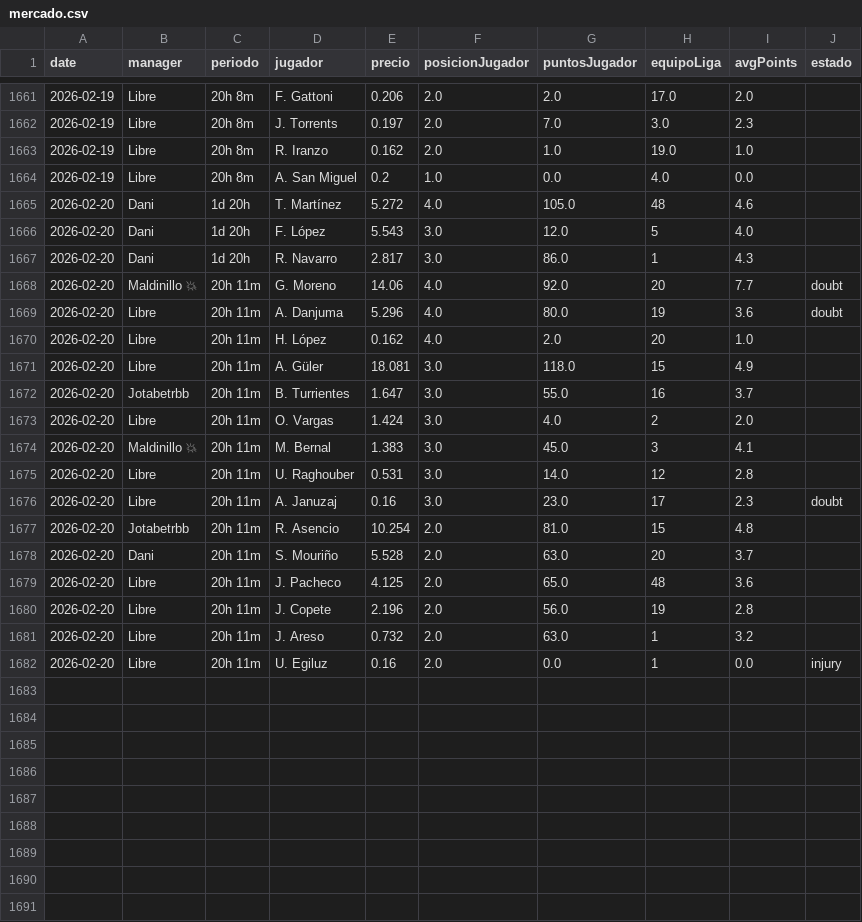
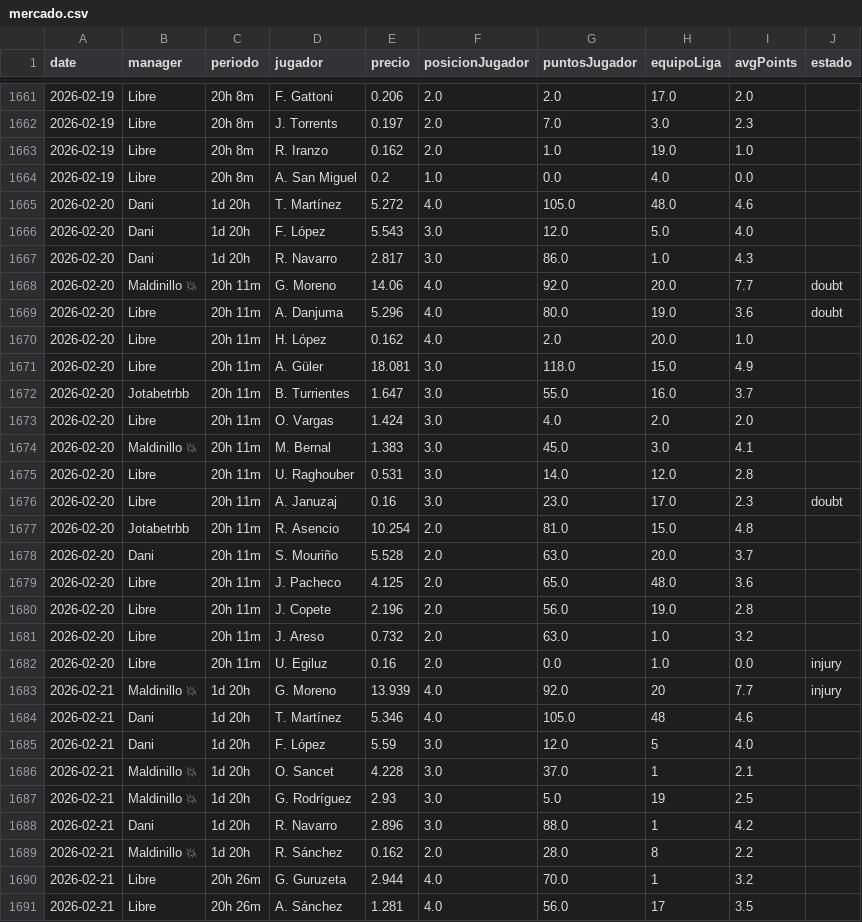
Before and after one commit to javica98/MisterFantasy_analytics, a CSV file: data/processed/mercado.csv, drawn as a sheet; only a part is shown, gaps mark what is left out; the diff covers the shown part only.

```diff
--- a/data/processed/mercado.csv
+++ b/data/processed/mercado.csv
@@ -1664,19 +1664,28 @@ date,manager,periodo,jugador,precio,posicionJugador,puntosJugador,equipoLiga,avg
 2026-02-19,Libre,20h 8m,A. San Miguel,0.2,1.0,0.0,4.0,0.0,
-2026-02-20,Dani,1d 20h,T. Martínez,5.272,4.0,105.0,48,4.6,
-2026-02-20,Dani,1d 20h,F. López,5.543,3.0,12.0,5,4.0,
-2026-02-20,Dani,1d 20h,R. Navarro,2.817,3.0,86.0,1,4.3,
-2026-02-20,Maldinillo 💥,20h 11m,G. Moreno,14.06,4.0,92.0,20,7.7,doubt
-2026-02-20,Libre,20h 11m,A. Danjuma,5.296,4.0,80.0,19,3.6,doubt
-2026-02-20,Libre,20h 11m,H. López,0.162,4.0,2.0,20,1.0,
-2026-02-20,Libre,20h 11m,A. Güler,18.081,3.0,118.0,15,4.9,
-2026-02-20,Jotabetrbb,20h 11m,B. Turrientes,1.647,3.0,55.0,16,3.7,
-2026-02-20,Libre,20h 11m,O. Vargas,1.424,3.0,4.0,2,2.0,
-2026-02-20,Maldinillo 💥,20h 11m,M. Bernal,1.383,3.0,45.0,3,4.1,
-2026-02-20,Libre,20h 11m,U. Raghouber,0.531,3.0,14.0,12,2.8,
-2026-02-20,Libre,20h 11m,A. Januzaj,0.16,3.0,23.0,17,2.3,doubt
-2026-02-20,Jotabetrbb,20h 11m,R. Asencio,10.254,2.0,81.0,15,4.8,
-2026-02-20,Dani,20h 11m,S. Mouriño,5.528,2.0,63.0,20,3.7,
-2026-02-20,Libre,20h 11m,J. Pacheco,4.125,2.0,65.0,48,3.6,
-2026-02-20,Libre,20h 11m,J. Copete,2.196,2.0,56.0,19,2.8,
-2026-02-20,Libre,20h 11m,J. Areso,0.732,2.0,63.0,1,3.2,
-2026-02-20,Libre,20h 11m,U. Egiluz,0.16,2.0,0.0,1,0.0,injury
+2026-02-20,Dani,1d 20h,T. Martínez,5.272,4.0,105.0,48.0,4.6,
+2026-02-20,Dani,1d 20h,F. López,5.543,3.0,12.0,5.0,4.0,
+2026-02-20,Dani,1d 20h,R. Navarro,2.817,3.0,86.0,1.0,4.3,
+2026-02-20,Maldinillo 💥,20h 11m,G. Moreno,14.06,4.0,92.0,20.0,7.7,doubt
+2026-02-20,Libre,20h 11m,A. Danjuma,5.296,4.0,80.0,19.0,3.6,doubt
+2026-02-20,Libre,20h 11m,H. López,0.162,4.0,2.0,20.0,1.0,
+2026-02-20,Libre,20h 11m,A. Güler,18.081,3.0,118.0,15.0,4.9,
+2026-02-20,Jotabetrbb,20h 11m,B. Turrientes,1.647,3.0,55.0,16.0,3.7,
+2026-02-20,Libre,20h 11m,O. Vargas,1.424,3.0,4.0,2.0,2.0,
+2026-02-20,Maldinillo 💥,20h 11m,M. Bernal,1.383,3.0,45.0,3.0,4.1,
+2026-02-20,Libre,20h 11m,U. Raghouber,0.531,3.0,14.0,12.0,2.8,
+2026-02-20,Libre,20h 11m,A. Januzaj,0.16,3.0,23.0,17.0,2.3,doubt
+2026-02-20,Jotabetrbb,20h 11m,R. Asencio,10.254,2.0,81.0,15.0,4.8,
+2026-02-20,Dani,20h 11m,S. Mouriño,5.528,2.0,63.0,20.0,3.7,
+2026-02-20,Libre,20h 11m,J. Pacheco,4.125,2.0,65.0,48.0,3.6,
+2026-02-20,Libre,20h 11m,J. Copete,2.196,2.0,56.0,19.0,2.8,
+2026-02-20,Libre,20h 11m,J. Areso,0.732,2.0,63.0,1.0,3.2,
+2026-02-20,Libre,20h 11m,U. Egiluz,0.16,2.0,0.0,1.0,0.0,injury
+2026-02-21,Maldinillo 💥,1d 20h,G. Moreno,13.939,4.0,92.0,20,7.7,injury
+2026-02-21,Dani,1d 20h,T. Martínez,5.346,4.0,105.0,48,4.6,
+2026-02-21,Dani,1d 20h,F. López,5.59,3.0,12.0,5,4.0,
+2026-02-21,Maldinillo 💥,1d 20h,O. Sancet,4.228,3.0,37.0,1,2.1,
+2026-02-21,Maldinillo 💥,1d 20h,G. Rodríguez,2.93,3.0,5.0,19,2.5,
+2026-02-21,Dani,1d 20h,R. Navarro,2.896,3.0,88.0,1,4.2,
+2026-02-21,Maldinillo 💥,1d 20h,R. Sánchez,0.162,2.0,28.0,8,2.2,
+2026-02-21,Libre,20h 26m,G. Guruzeta,2.944,4.0,70.0,1,3.2,
+2026-02-21,Libre,20h 26m,A. Sánchez,1.281,4.0,56.0,17,3.5,
```
Also changed, not shown: 9 added rows elsewhere in this file, data/processed/clasificaciones.csv, data/processed/gameweek.csv, 6 other files.
